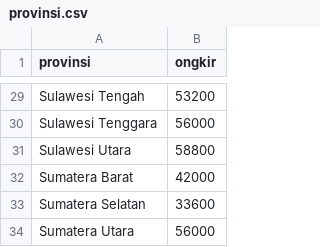
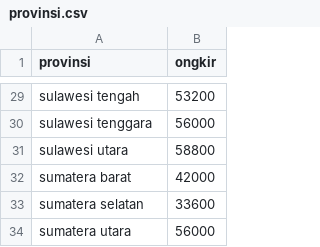
Before and after one commit to winsantul3686/PROYEK-ALGO-1, a CSV file: provinsi.csv, drawn as a sheet; only a part is shown, gaps mark what is left out; the diff covers the shown part only; the diff names each change by its address in the sheet, - before the commit and + after, or states it on an @@ line.

Commit message:
Update provinsi.csv

```diff
--- a/provinsi.csv
+++ b/provinsi.csv
-A29 (provinsi): Sulawesi Tengah
+A29 (provinsi): sulawesi tengah
-A30 (provinsi): Sulawesi Tenggara
+A30 (provinsi): sulawesi tenggara
-A31 (provinsi): Sulawesi Utara
+A31 (provinsi): sulawesi utara
-A32 (provinsi): Sumatera Barat
+A32 (provinsi): sumatera barat
-A33 (provinsi): Sumatera Selatan
+A33 (provinsi): sumatera selatan
-A34 (provinsi): Sumatera Utara
+A34 (provinsi): sumatera utara
```
Also changed, not shown: 1 added row, 1 removed row and 26 edited cells elsewhere in this file.
